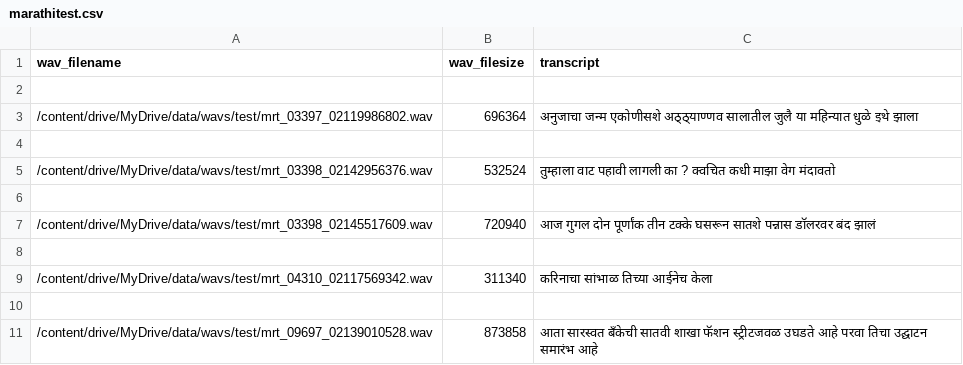
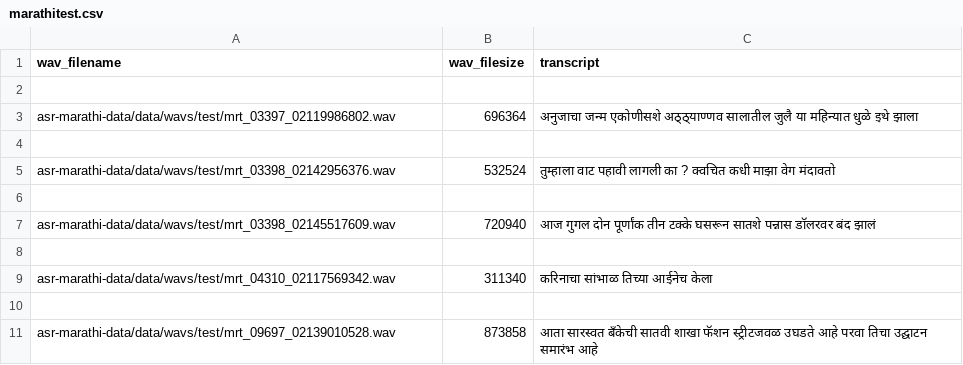
Before and after one commit to swaradab/asr-marathi-data, a CSV file: data/marathitest.csv, drawn as a sheet; the diff names each change by its address in the sheet, - before the commit and + after, or states it on an @@ line.

```diff
--- a/data/marathitest.csv
+++ b/data/marathitest.csv
-A3 (wav_filename): /content/drive/MyDrive/data/wavs/test/mrt_03397_02119986802.wav
+A3 (wav_filename): asr-marathi-data/data/wavs/test/mrt_03397_02119986802.wav
-A5 (wav_filename): /content/drive/MyDrive/data/wavs/test/mrt_03398_02142956376.wav
+A5 (wav_filename): asr-marathi-data/data/wavs/test/mrt_03398_02142956376.wav
-A7 (wav_filename): /content/drive/MyDrive/data/wavs/test/mrt_03398_02145517609.wav
+A7 (wav_filename): asr-marathi-data/data/wavs/test/mrt_03398_02145517609.wav
-A9 (wav_filename): /content/drive/MyDrive/data/wavs/test/mrt_04310_02117569342.wav
+A9 (wav_filename): asr-marathi-data/data/wavs/test/mrt_04310_02117569342.wav
-A11 (wav_filename): /content/drive/MyDrive/data/wavs/test/mrt_09697_02139010528.wav
+A11 (wav_filename): asr-marathi-data/data/wavs/test/mrt_09697_02139010528.wav
```
Also changed, not shown: data/marathitrain.csv.
